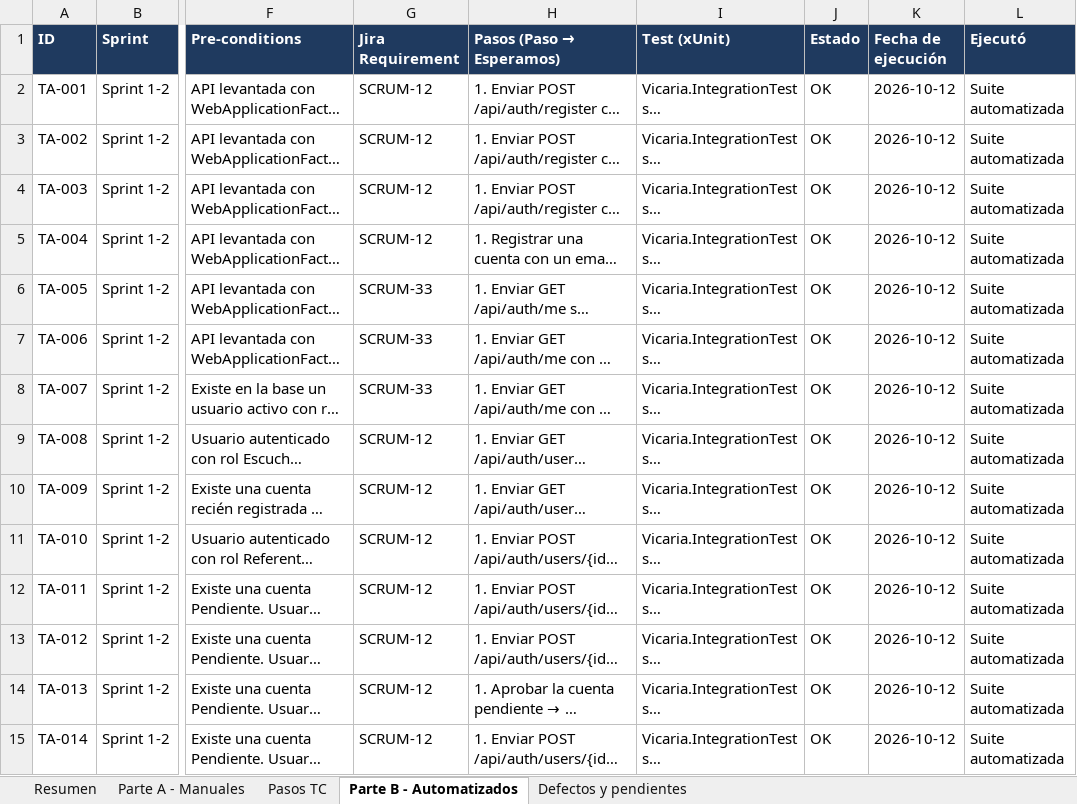
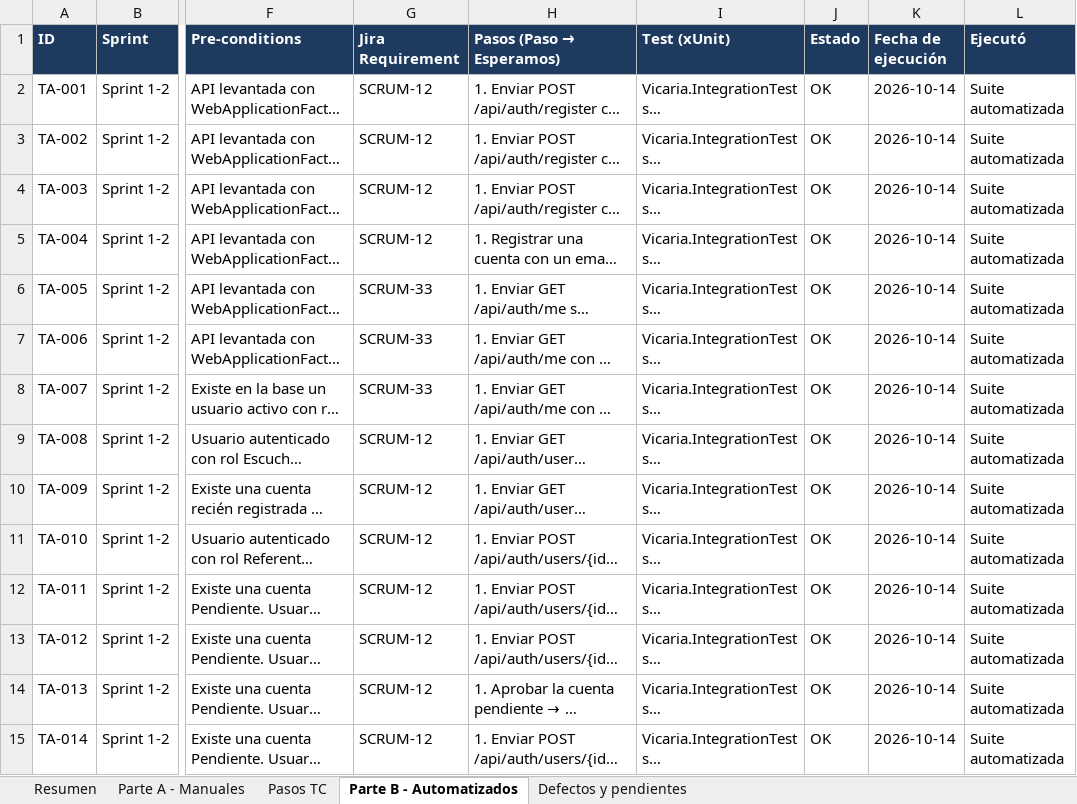
Before and after one commit to mateopavoni/vicaria-hogar-misericordia, an Excel workbook: docs/qa/Plan_de_pruebas_Sprint_1-4.xlsx, sheet Parte B - Automatizados, drawn as a sheet; only a part is shown, gaps mark what is left out; long unchanged cells end in …; values as stored, in another font and other column widths than the file's, no borders; the diff covers the shown part only; the diff names each change by its address in the sheet, - before the commit and + after, or states it on an @@ line.

```diff
--- a/docs/qa/Plan_de_pruebas_Sprint_1-4.xlsx (sheet Parte B - Automatizados)
+++ b/docs/qa/Plan_de_pruebas_Sprint_1-4.xlsx (sheet Parte B - Automatizados)
-K2:K15 (Fecha de ejecución): 2026-10-12
+K2:K15 (Fecha de ejecución): 2026-10-14
```
Also changed, not shown: 18 added rows and 416 edited cells elsewhere in this sheet, sheet Parte A - Manuales, sheet Resumen, sheet Defectos y pendientes, 1 other file.
